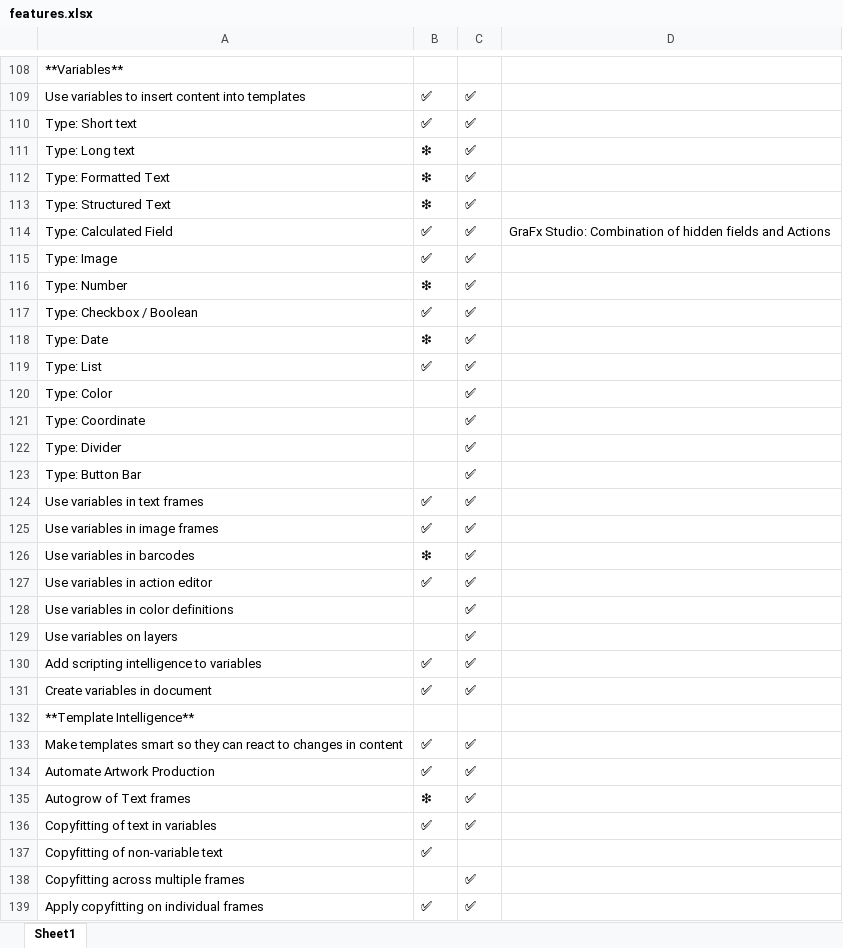
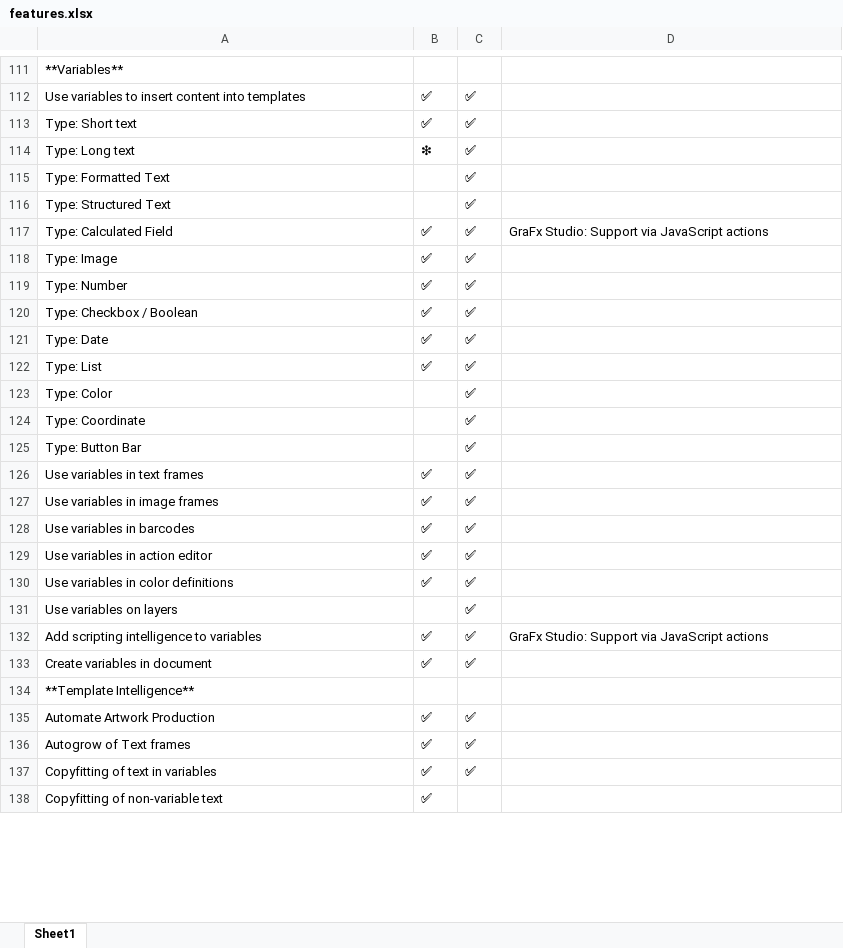
Before and after one commit to chili-publish/grafx-documentation, an Excel workbook: docs/CHILI-GraFx/applications/editor-comparison/features.xlsx, sheet Sheet1, drawn as a sheet; only a part is shown, gaps mark what is left out; values as stored, in another font and other column widths than the file's, no borders; removed rows and columns are numbered as before the commit, all else as after; the diff covers the shown part only; the diff names each change by its address in the sheet, - before the commit and + after, or states it on an @@ line.

Commit message:
[GraFx Studio] Feature Comparison (#418)

```diff
--- a/docs/CHILI-GraFx/applications/editor-comparison/features.xlsx (sheet Sheet1)
+++ b/docs/CHILI-GraFx/applications/editor-comparison/features.xlsx (sheet Sheet1)
-B115:B116: ❇
+B115:B116: (empty)
-D117: GraFx Studio: Combination of hidden fields and Actions
+D117: GraFx Studio: Support via JavaScript actions
-B119: ❇
+B119: ✅
-B121: ❇
+B121: ✅
-row 122: Type: Divider |  | ✅
-B128: ❇
+B128: ✅
-B130: (empty)
+B130: ✅
-D132: (empty)
+D132: GraFx Studio: Support via JavaScript actions
-row 133: Make templates smart so they can react to changes in content | ✅ | ✅
-B136: ❇
+B136: ✅
-row 138: Copyfitting across multiple frames |  | ✅
-row 139: Apply copyfitting on individual frames | ✅ | ✅
```
Also changed, not shown: 31 added rows, 19 removed rows and 44 edited cells elsewhere in this sheet, 1 other file.
